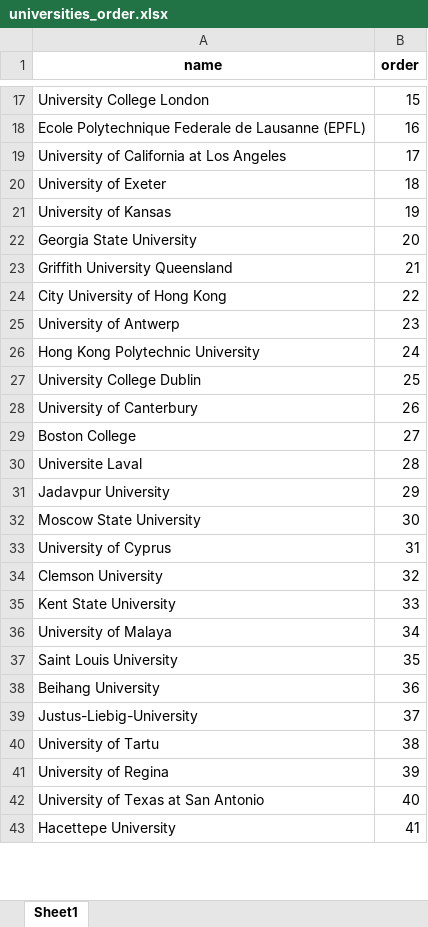
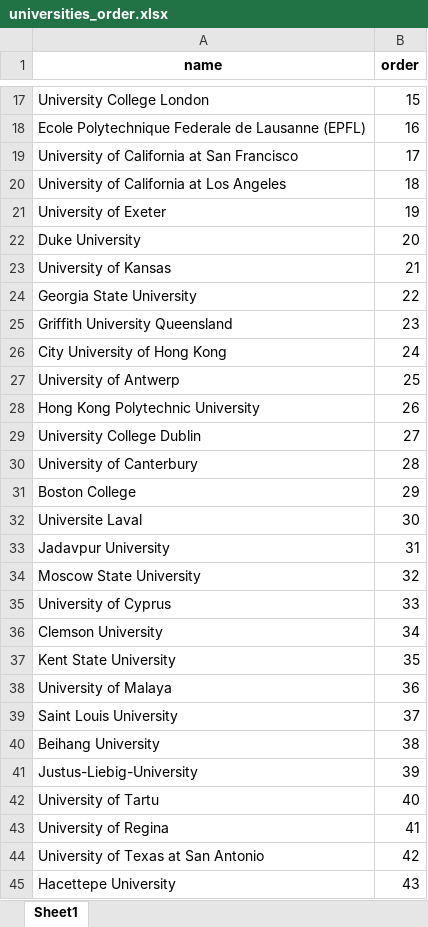
Before and after one commit to gnukinad/scival, an Excel workbook: data/universities_order.xlsx, sheet Sheet1, drawn as a sheet; only a part is shown, gaps mark what is left out; values as stored, in another font and other column widths than the file's, no borders; addresses are those after the commit; the diff covers the shown part only; the diff names each change by its address in the sheet, - before the commit and + after, or states it on an @@ line.

```diff
--- a/data/universities_order.xlsx (sheet Sheet1)
+++ b/data/universities_order.xlsx (sheet Sheet1)
+row 19: University of California at San Francisco | 17
-B20 (order): 17
+B20 (order): 18
-B21 (order): 18
+B21 (order): 19
+row 22: Duke University | 20
-B23 (order): 19
+B23 (order): 21
-B24 (order): 20
+B24 (order): 22
-B25 (order): 21
+B25 (order): 23
-B26 (order): 22
+B26 (order): 24
-B27 (order): 23
+B27 (order): 25
-B28 (order): 24
+B28 (order): 26
-B29 (order): 25
+B29 (order): 27
-B30 (order): 26
+B30 (order): 28
-B31 (order): 27
+B31 (order): 29
-B32 (order): 28
+B32 (order): 30
-B33 (order): 29
+B33 (order): 31
-B34 (order): 30
+B34 (order): 32
-B35 (order): 31
+B35 (order): 33
-B36 (order): 32
+B36 (order): 34
-B37 (order): 33
+B37 (order): 35
-B38 (order): 34
+B38 (order): 36
-B39 (order): 35
+B39 (order): 37
-B40 (order): 36
+B40 (order): 38
-B41 (order): 37
+B41 (order): 39
-B42 (order): 38
+B42 (order): 40
-B43 (order): 39
+B43 (order): 41
-B44 (order): 40
+B44 (order): 42
-B45 (order): 41
+B45 (order): 43
```
Also changed, not shown: 2 added rows, 2 removed rows and 1333 edited cells elsewhere in this sheet, data/patent_count.xlsx, 1 other file.
